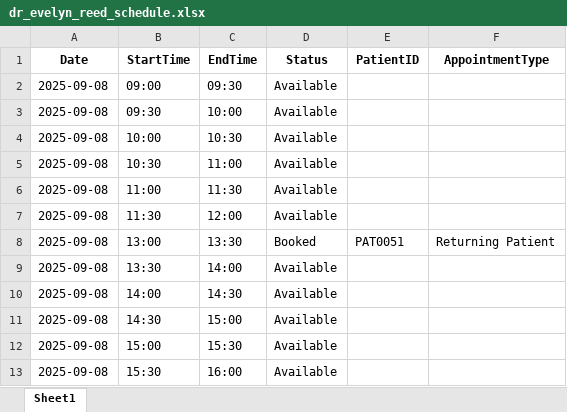
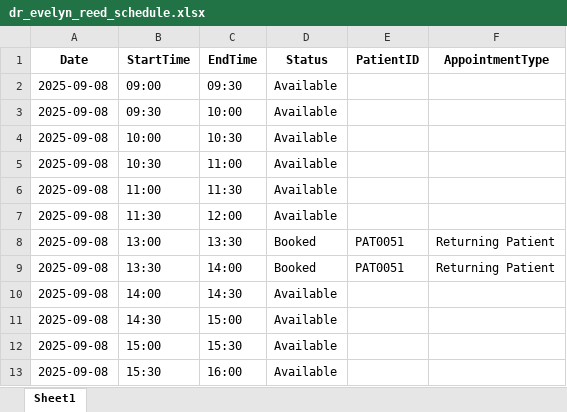
Before and after one commit to Pranshul-Thakur/Medical-appointment-Agent, an Excel workbook: data/doctor_schedules/dr_evelyn_reed_schedule.xlsx, sheet Sheet1, drawn as a sheet; only a part is shown; values as stored, in another font and other column widths than the file's, no borders; the diff names each change by its address in the sheet, - before the commit and + after, or states it on an @@ line.

```diff
--- a/data/doctor_schedules/dr_evelyn_reed_schedule.xlsx (sheet Sheet1)
+++ b/data/doctor_schedules/dr_evelyn_reed_schedule.xlsx (sheet Sheet1)
-D9 (Status): Available
+D9 (Status): Booked
-E9 (PatientID): (empty)
+E9 (PatientID): PAT0051
-F9 (AppointmentType): (empty)
+F9 (AppointmentType): Returning Patient
```
Also changed, not shown: 1 other file.
